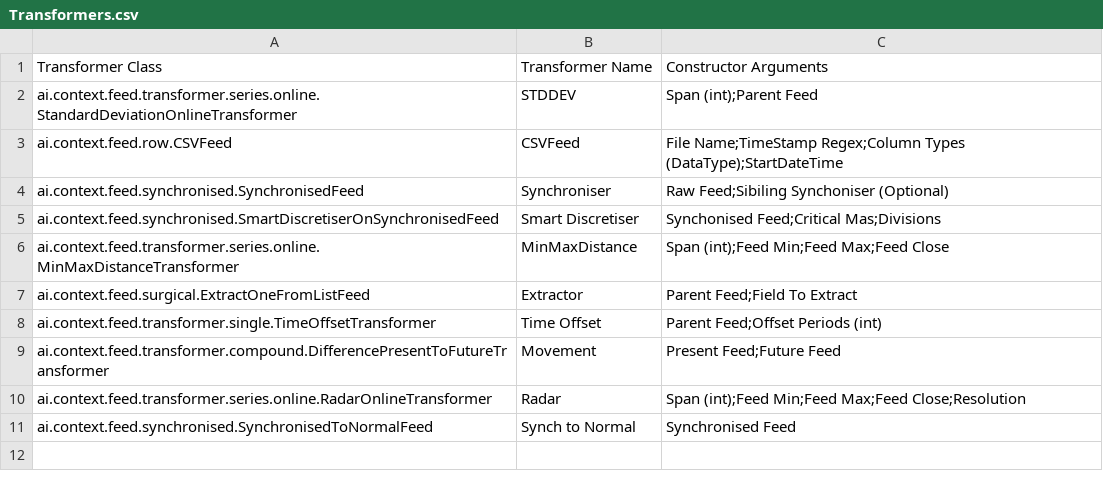
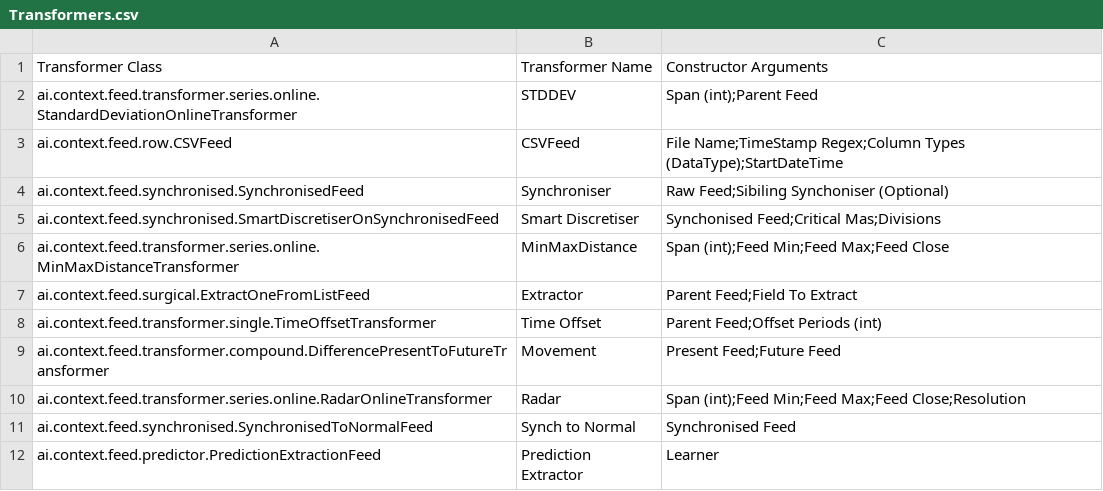
Before and after one commit to 4x/CALM, a CSV file: src/main/resources/Transformers.csv, drawn as a sheet.

```diff
--- a/src/main/resources/Transformers.csv
+++ b/src/main/resources/Transformers.csv
@@ -11 +11,2 @@ ai.context.feed.transformer.series.online.RadarOnlineTransformer,Radar,Span (int
 ai.context.feed.synchronised.SynchronisedToNormalFeed,Synch to Normal,Synchronised Feed
+ai.context.feed.predictor.PredictionExtractionFeed,Prediction Extractor,Learner
```
Also changed, not shown: 9 other files.
